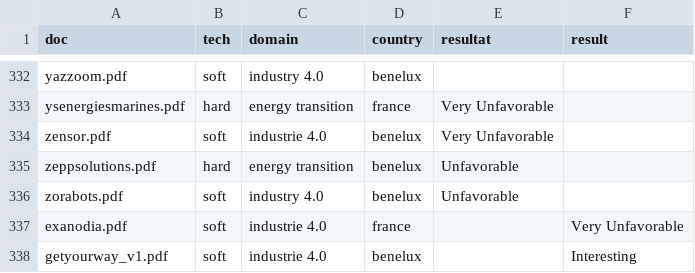
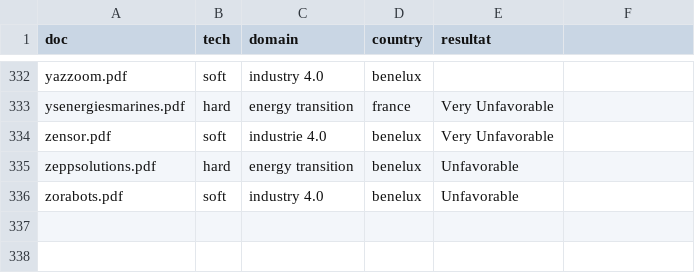
Before and after one commit to VincentLeruth/LePetitNicolas, a CSV file: data/labeled.csv, drawn as a sheet; only a part is shown, gaps mark what is left out; the diff names each change by its address in the sheet, - before the commit and + after, or states it on an @@ line.

```diff
--- a/data/labeled.csv
+++ b/data/labeled.csv
-F1: result
+F1: (empty)
-row 337: exanodia.pdf | soft | industrie 4.0 | france |  | Very Unfavorable
-row 338: getyourway_v1.pdf | soft | industrie 4.0 | benelux |  | Interesting
```
Also changed, not shown: 1 other file.
